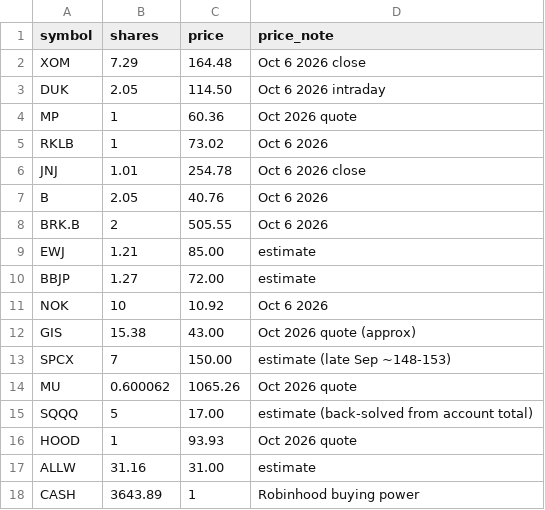
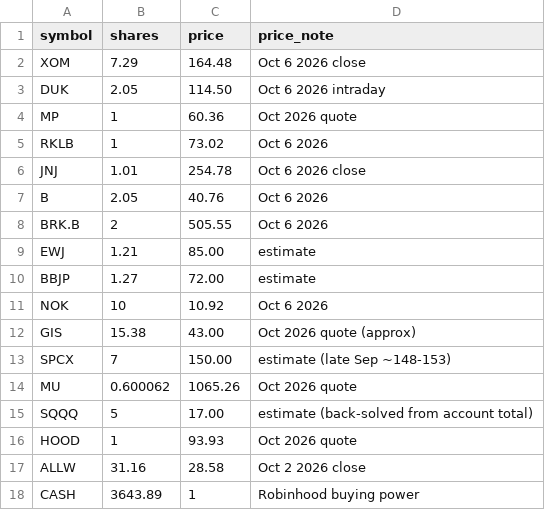
Before and after one commit to jackgao1992321/supreme-dollop, a CSV file: portfolio/holdings.csv, drawn as a sheet.

```diff
--- a/portfolio/holdings.csv
+++ b/portfolio/holdings.csv
@@ -16,3 +16,3 @@ SQQQ,5,17.00,estimate (back-solved from account total)
 HOOD,1,93.93,Oct 2026 quote
-ALLW,31.16,31.00,estimate
+ALLW,31.16,28.58,Oct 2 2026 close
 CASH,3643.89,1,Robinhood buying power
```
